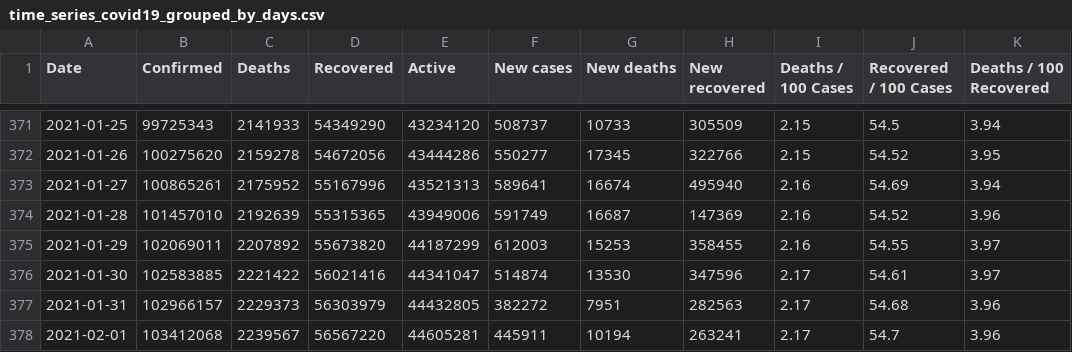
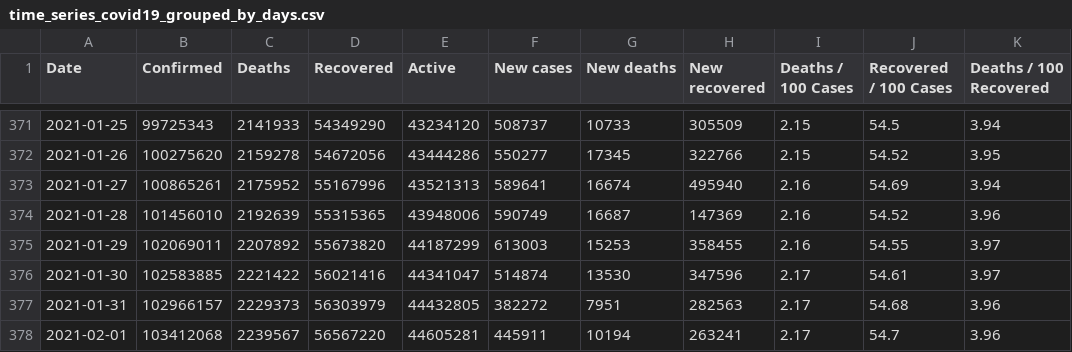
Before and after one commit to milanowicz/COVID-19-Dataset, a CSV file: data/jhu/time_series_covid19_grouped_by_days.csv, drawn as a sheet; only a part is shown, gaps mark what is left out; the diff names each change by its address in the sheet, - before the commit and + after, or states it on an @@ line.

Commit message:
Update data.

```diff
--- a/data/jhu/time_series_covid19_grouped_by_days.csv
+++ b/data/jhu/time_series_covid19_grouped_by_days.csv
-B374 (Confirmed): 101457010
+B374 (Confirmed): 101456010
-E374 (Active): 43949006
+E374 (Active): 43948006
-F374 (New cases): 591749
+F374 (New cases): 590749
-F375 (New cases): 612003
+F375 (New cases): 613003
```
